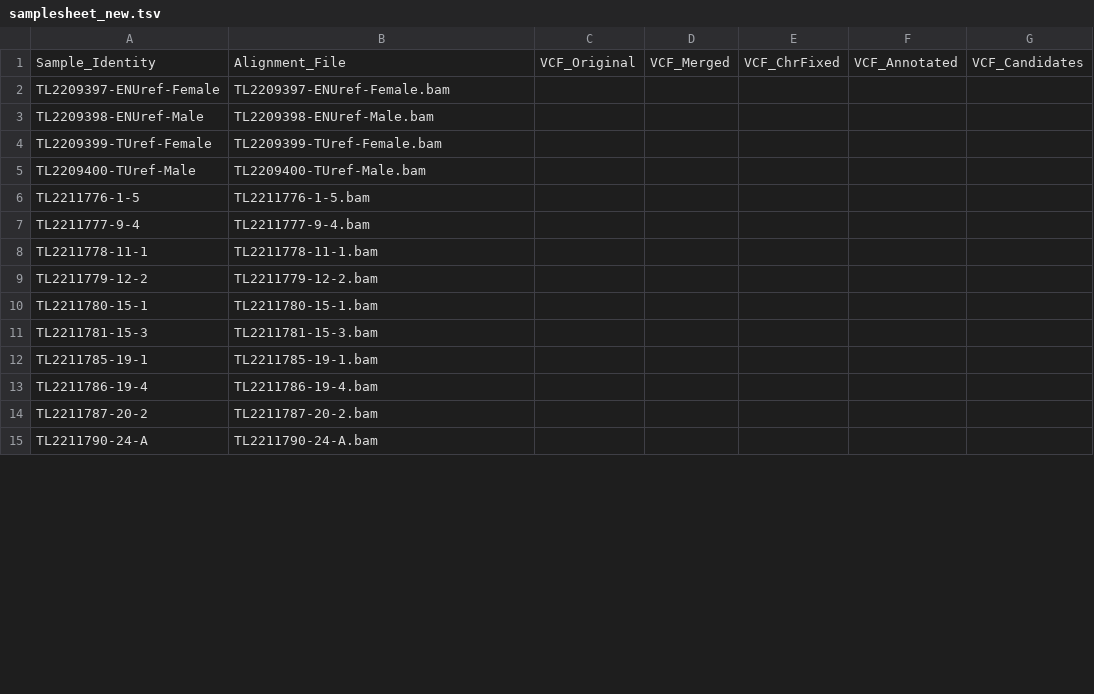
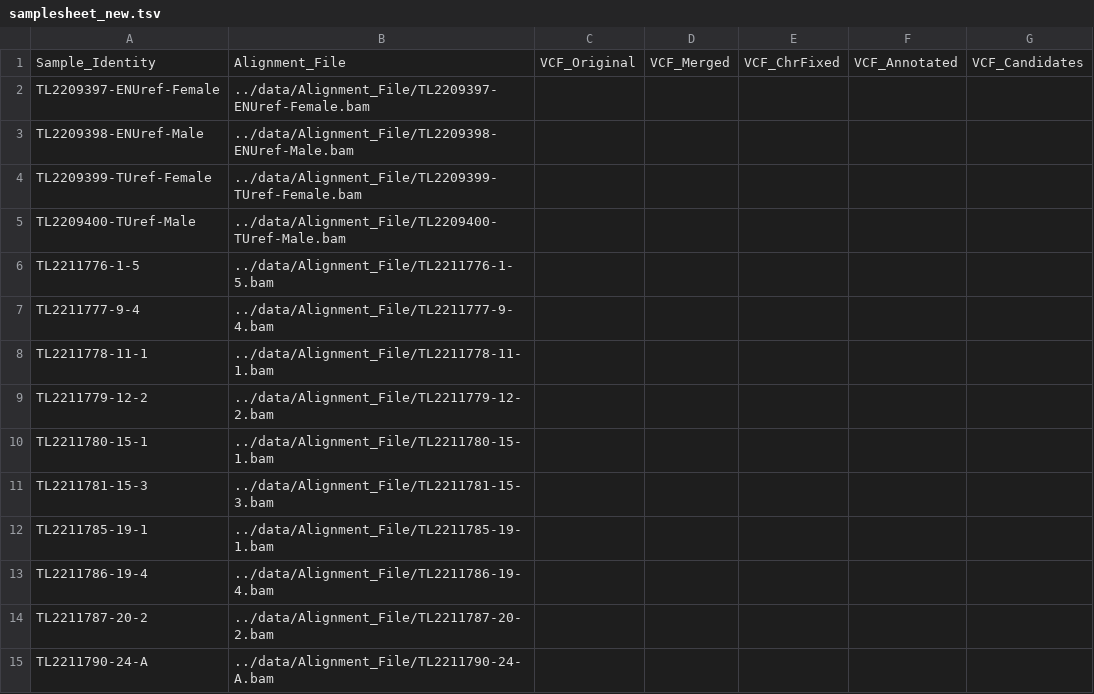
Before and after one commit to hoganlab-fish/emumadz, a TSV file: data/samplesheet_new.tsv, drawn as a sheet; only a part is shown; the diff covers the shown part only; the diff names each change by its address in the sheet, - before the commit and + after, or states it on an @@ line.

```diff
--- a/data/samplesheet_new.tsv
+++ b/data/samplesheet_new.tsv
-B2: TL2209397-ENUref-Female.bam
+B2: ../data/Alignment_File/TL2209397-ENUref-Female.bam
-B3: TL2209398-ENUref-Male.bam
+B3: ../data/Alignment_File/TL2209398-ENUref-Male.bam
-B4: TL2209399-TUref-Female.bam
+B4: ../data/Alignment_File/TL2209399-TUref-Female.bam
-B5: TL2209400-TUref-Male.bam
+B5: ../data/Alignment_File/TL2209400-TUref-Male.bam
-B6: TL2211776-1-5.bam
+B6: ../data/Alignment_File/TL2211776-1-5.bam
-B7: TL2211777-9-4.bam
+B7: ../data/Alignment_File/TL2211777-9-4.bam
-B8: TL2211778-11-1.bam
+B8: ../data/Alignment_File/TL2211778-11-1.bam
-B9: TL2211779-12-2.bam
+B9: ../data/Alignment_File/TL2211779-12-2.bam
-B10: TL2211780-15-1.bam
+B10: ../data/Alignment_File/TL2211780-15-1.bam
-B11: TL2211781-15-3.bam
+B11: ../data/Alignment_File/TL2211781-15-3.bam
-B12: TL2211785-19-1.bam
+B12: ../data/Alignment_File/TL2211785-19-1.bam
-B13: TL2211786-19-4.bam
+B13: ../data/Alignment_File/TL2211786-19-4.bam
-B14: TL2211787-20-2.bam
+B14: ../data/Alignment_File/TL2211787-20-2.bam
-B15: TL2211790-24-A.bam
+B15: ../data/Alignment_File/TL2211790-24-A.bam
```
Also changed, not shown: 34 edited cells elsewhere in this file, 1 other file.
